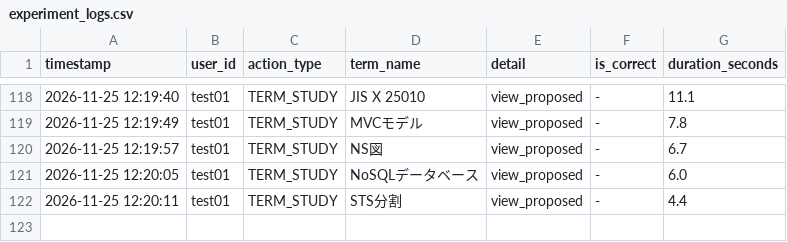
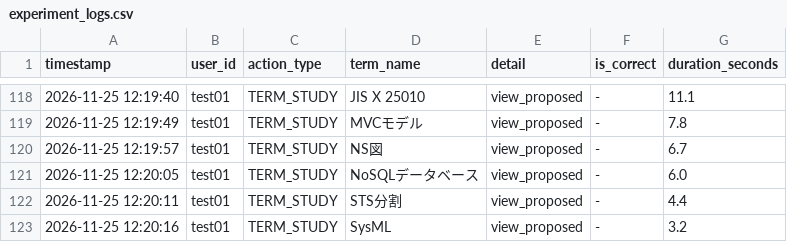
Before and after one commit to SakuSaku0705/de-ta-base, a CSV file: experiment_logs.csv, drawn as a sheet; only a part is shown, gaps mark what is left out; the diff names each change by its address in the sheet, - before the commit and + after, or states it on an @@ line.

Commit message:
log: test01 - TERM_STUDY (SysML)

```diff
--- a/experiment_logs.csv
+++ b/experiment_logs.csv
+row 123: 2026-11-25 12:20:16 | test01 | TERM_STUDY | SysML | view_proposed | - | 3.2
```
